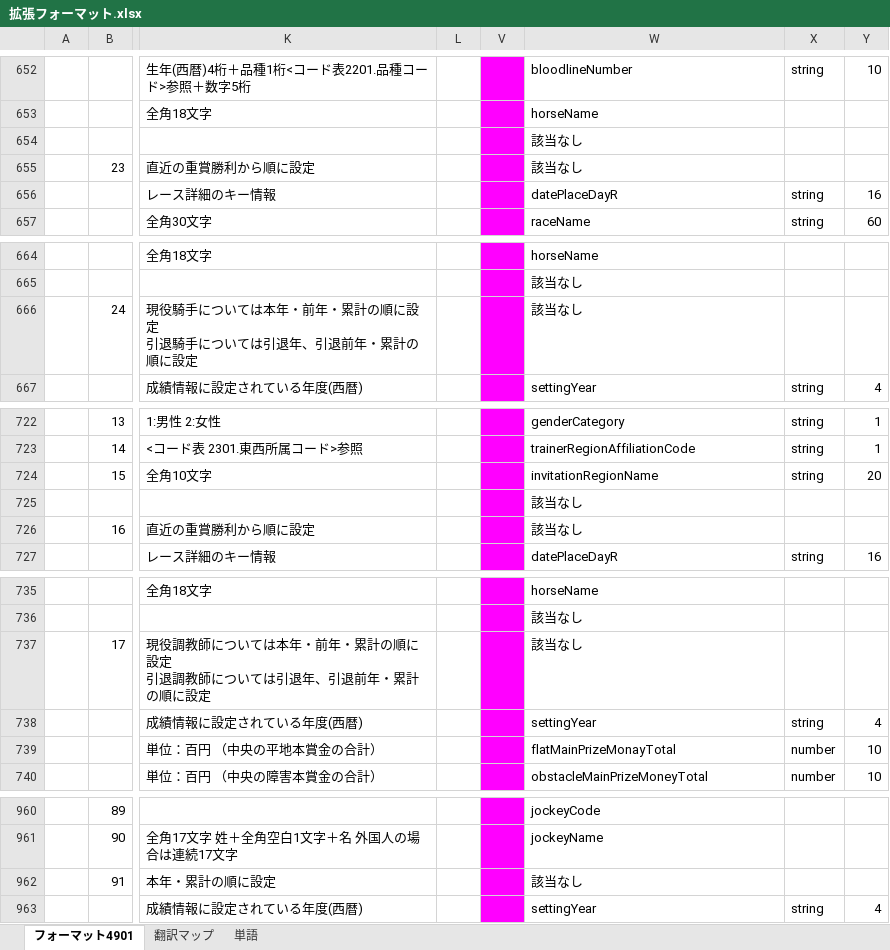
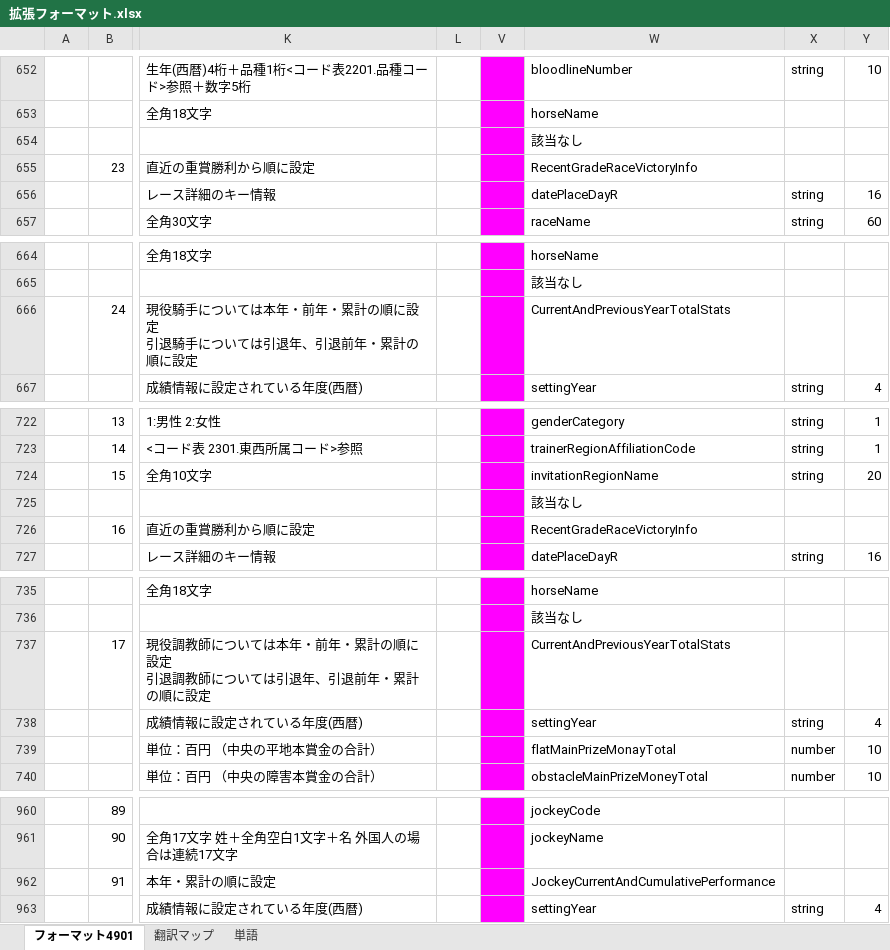
Before and after one commit to yo16/jra_van_parse_record_specs, an Excel workbook: data/拡張フォーマット.xlsx, sheet フォーマット4901, drawn as a sheet; only a part is shown, gaps mark what is left out; values as stored, in another font and other column widths than the file's, no borders; charts and pictures and conditional formats not drawn; the diff covers the shown part only; the diff names each change by its address in the sheet, - before the commit and + after, or states it on an @@ line.

```diff
--- a/data/拡張フォーマット.xlsx (sheet フォーマット4901)
+++ b/data/拡張フォーマット.xlsx (sheet フォーマット4901)
-W655: 該当なし
+W655: RecentGradeRaceVictoryInfo
-W666: 該当なし
+W666: CurrentAndPreviousYearTotalStats
-W726: 該当なし
+W726: RecentGradeRaceVictoryInfo
-W737: 該当なし
+W737: CurrentAndPreviousYearTotalStats
-W962: 該当なし
+W962: JockeyCurrentAndCumulativePerformance
```
Also changed, not shown: 10 edited cells and cell formats elsewhere in this sheet, sheet 翻訳マップ, 3 other files.
